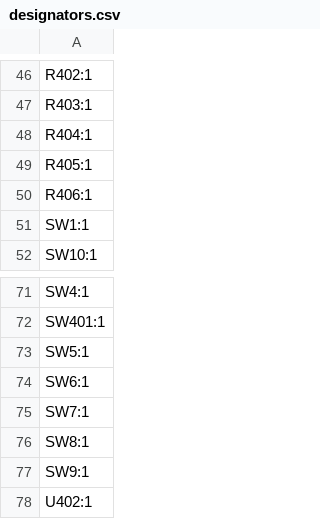
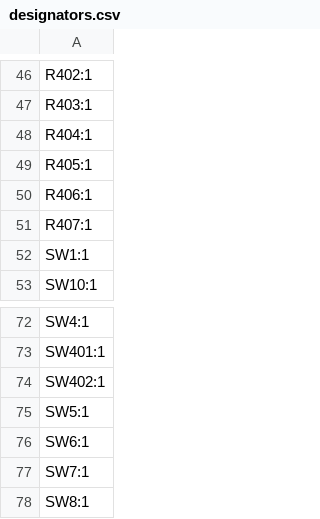
Before and after one commit to voncloft/Macropad, a CSV file: Macropad/production/designators.csv, drawn as a sheet; only a part is shown, gaps mark what is left out; the shorter side is filled out with more unchanged rows; the diff names each change by its address in the sheet, - before the commit and + after, or states it on an @@ line.

```diff
--- a/Macropad/production/designators.csv
+++ b/Macropad/production/designators.csv
+row 51: R407:1
+row 74: SW402:1
```
Also changed, not shown: Macropad/Macropad-bottom-pos.csv, Macropad/production/bom.csv, 30 other files.
